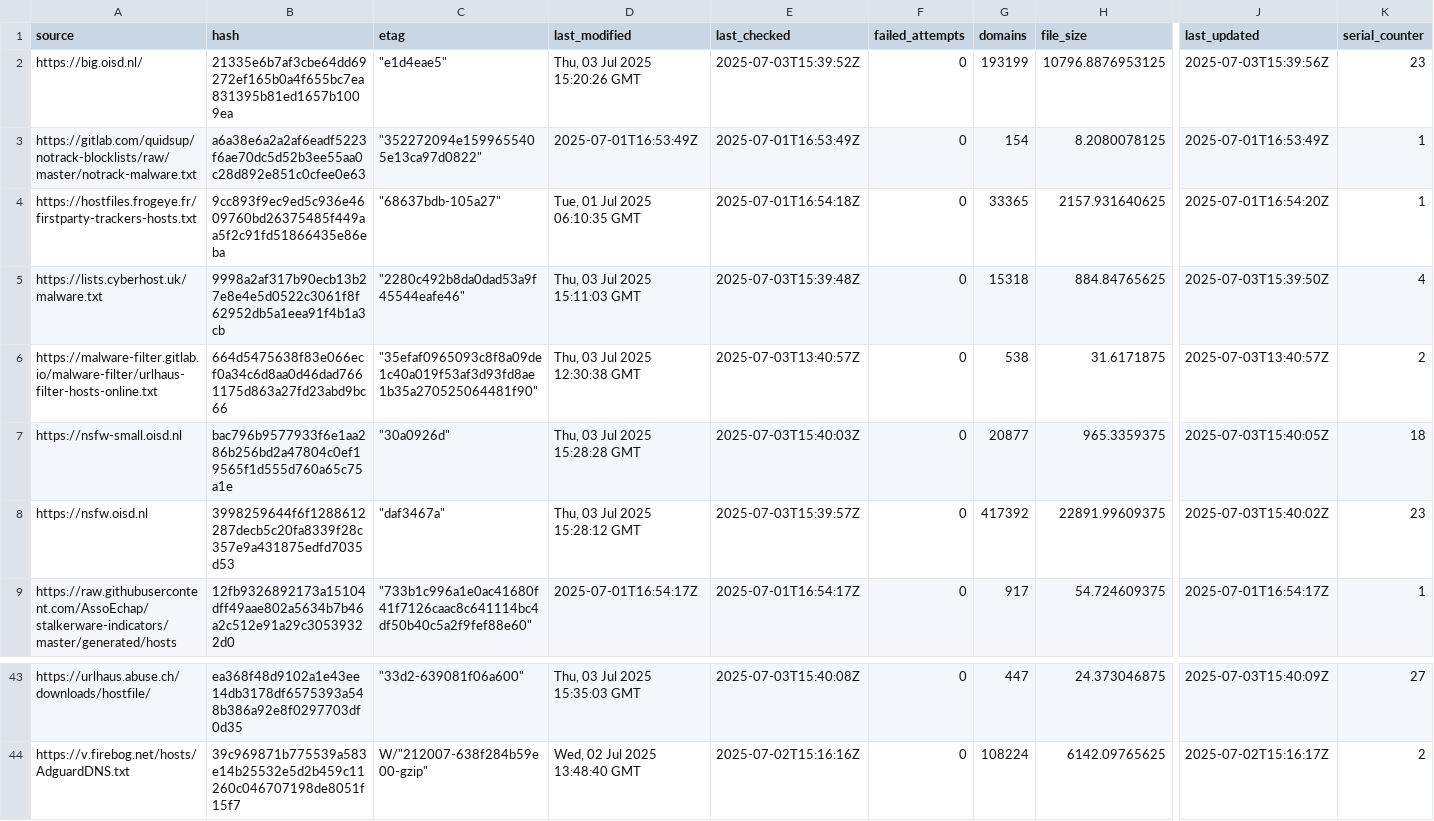
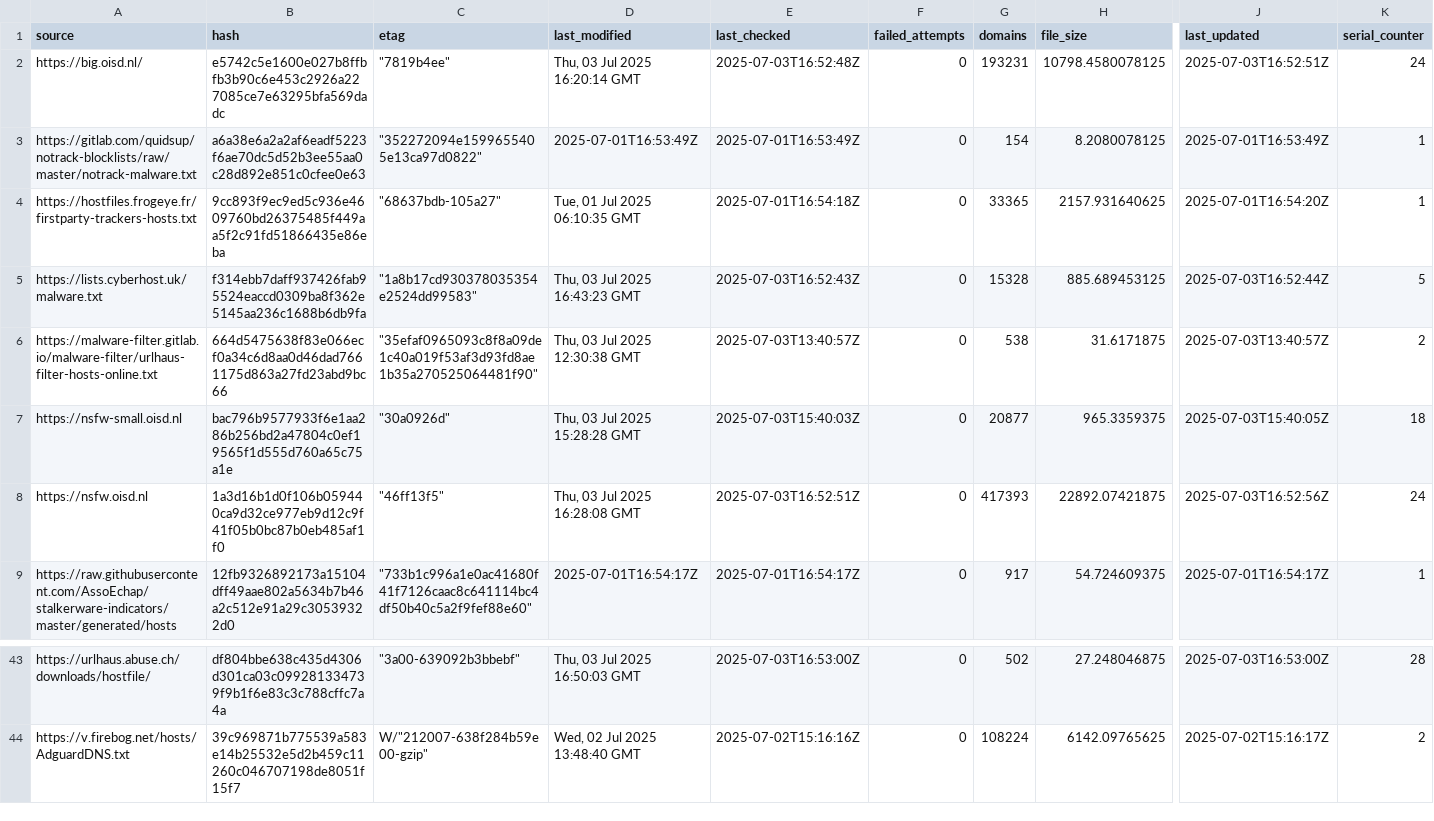
Before and after one commit to ummeegge/RPZ-Blocklists, a CSV file: tools/source-hashes.csv, drawn as a sheet; only a part is shown, gaps mark what is left out; the diff covers the shown part only; the diff names each change by its address in the sheet, - before the commit and + after, or states it on an @@ line.

```diff
--- a/tools/source-hashes.csv
+++ b/tools/source-hashes.csv
-B2 (hash): 21335e6b7af3cbe64dd69272ef165b0a4f655bc7ea831395b81ed1657b1009ea
+B2 (hash): e5742c5e1600e027b8ffbfb3b90c6e453c2926a227085ce7e63295bfa569dadc
-C2 (etag): "e1d4eae5"
+C2 (etag): "7819b4ee"
-D2 (last_modified): Thu, 03 Jul 2025 15:20:26 GMT
+D2 (last_modified): Thu, 03 Jul 2025 16:20:14 GMT
-E2 (last_checked): 2025-07-03T15:39:52Z
+E2 (last_checked): 2025-07-03T16:52:48Z
-G2 (domains): 193199
+G2 (domains): 193231
-H2 (file_size): 10796.8876953125
+H2 (file_size): 10798.4580078125
-J2 (last_updated): 2025-07-03T15:39:56Z
+J2 (last_updated): 2025-07-03T16:52:51Z
-K2 (serial_counter): 23
+K2 (serial_counter): 24
-B5 (hash): 9998a2af317b90ecb13b27e8e4e5d0522c3061f8f62952db5a1eea91f4b1a3cb
+B5 (hash): f314ebb7daff937426fab95524eaccd0309ba8f362e5145aa236c1688b6db9fa
-C5 (etag): "2280c492b8da0dad53a9f45544eafe46"
+C5 (etag): "1a8b17cd930378035354e2524dd99583"
-D5 (last_modified): Thu, 03 Jul 2025 15:11:03 GMT
+D5 (last_modified): Thu, 03 Jul 2025 16:43:23 GMT
-E5 (last_checked): 2025-07-03T15:39:48Z
+E5 (last_checked): 2025-07-03T16:52:43Z
-G5 (domains): 15318
+G5 (domains): 15328
-H5 (file_size): 884.84765625
+H5 (file_size): 885.689453125
-J5 (last_updated): 2025-07-03T15:39:50Z
+J5 (last_updated): 2025-07-03T16:52:44Z
-K5 (serial_counter): 4
+K5 (serial_counter): 5
-B8 (hash): 3998259644f6f1288612287decb5c20fa8339f28c357e9a431875edfd7035d53
+B8 (hash): 1a3d16b1d0f106b059440ca9d32ce977eb9d12c9f41f05b0bc87b0eb485af1f0
-C8 (etag): "daf3467a"
+C8 (etag): "46ff13f5"
-D8 (last_modified): Thu, 03 Jul 2025 15:28:12 GMT
+D8 (last_modified): Thu, 03 Jul 2025 16:28:08 GMT
-E8 (last_checked): 2025-07-03T15:39:57Z
+E8 (last_checked): 2025-07-03T16:52:51Z
-G8 (domains): 417392
+G8 (domains): 417393
-H8 (file_size): 22891.99609375
+H8 (file_size): 22892.07421875
-J8 (last_updated): 2025-07-03T15:40:02Z
+J8 (last_updated): 2025-07-03T16:52:56Z
-K8 (serial_counter): 23
+K8 (serial_counter): 24
-B43 (hash): ea368f48d9102a1e43ee14db3178df6575393a548b386a92e8f0297703df0d35
+B43 (hash): df804bbe638c435d4306d301ca03c099281334739f9b1f6e83c3c788cffc7a4a
-C43 (etag): "33d2-639081f06a600"
+C43 (etag): "3a00-639092b3bbebf"
-D43 (last_modified): Thu, 03 Jul 2025 15:35:03 GMT
+D43 (last_modified): Thu, 03 Jul 2025 16:50:03 GMT
-E43 (last_checked): 2025-07-03T15:40:08Z
+E43 (last_checked): 2025-07-03T16:53:00Z
-G43 (domains): 447
+G43 (domains): 502
-H43 (file_size): 24.373046875
+H43 (file_size): 27.248046875
-J43 (last_updated): 2025-07-03T15:40:09Z
+J43 (last_updated): 2025-07-03T16:53:00Z
-K43 (serial_counter): 27
+K43 (serial_counter): 28
```
Also changed, not shown: 72 edited cells elsewhere in this file, 14 other files.
